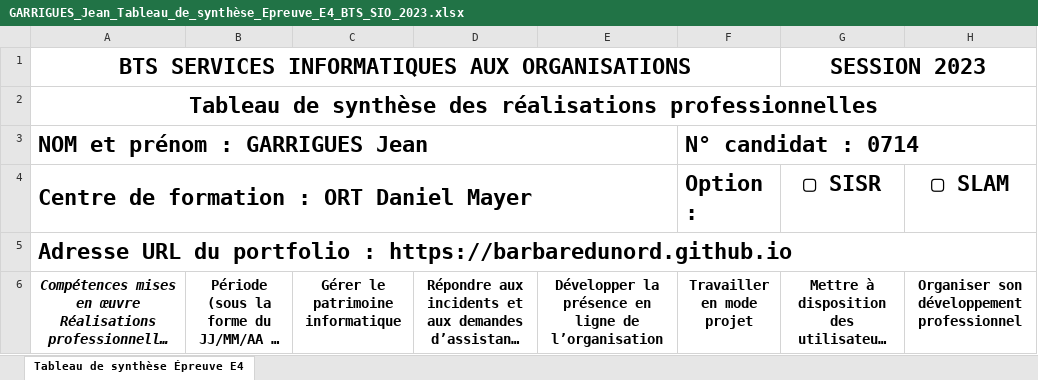
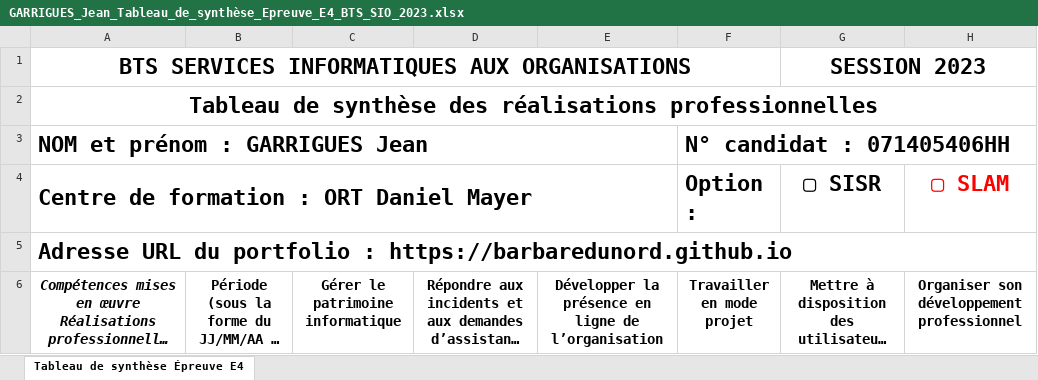
Before and after one commit to jgarrigues2003/jgarrigues2003.github.io, an Excel workbook: Integration_Templates/PDF/GARRIGUES_Jean_Tableau_de_synthèse_Epreuve_E4_BTS_SIO_2023.xlsx, sheet Tableau de synthèse Épreuve E4, drawn as a sheet; only a part is shown; long unchanged cells end in …; values as stored, in another font and other column widths than the file's, no borders; the diff names each change by its address in the sheet, - before the commit and + after, or states it on an @@ line.

Commit message:
Tableau de synthèse complet

```diff
--- a/Integration_Templates/PDF/GARRIGUES_Jean_Tableau_de_synthèse_Epreuve_E4_BTS_SIO_2023.xlsx (sheet Tableau de synthèse Épreuve E4)
+++ b/Integration_Templates/PDF/GARRIGUES_Jean_Tableau_de_synthèse_Epreuve_E4_BTS_SIO_2023.xlsx (sheet Tableau de synthèse Épreuve E4)
-F3: N° candidat : 0714
+F3: N° candidat : 071405406HH
-H4 text colour: black
+H4 text colour: #FF0000
```
